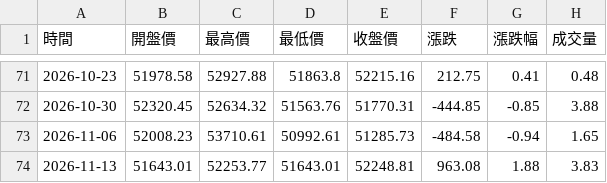
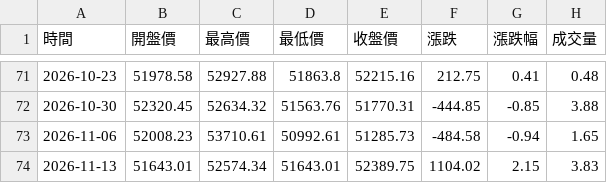
Before and after one commit to hawk82508-cloud/major-indices-channel, a CSV file: data/DJI/raw_weekly.csv, drawn as a sheet; only a part is shown, gaps mark what is left out.

```diff
--- a/data/DJI/raw_weekly.csv
+++ b/data/DJI/raw_weekly.csv
@@ -73,2 +73,2 @@
 2026-11-06,52008.23,53710.61,50992.61,51285.73,-484.58,-0.94,1.65
-2026-11-13,51643.01,52253.77,51643.01,52248.81,963.08,1.88,3.83
+2026-11-13,51643.01,52574.34,51643.01,52389.75,1104.02,2.15,3.83
```
Also changed, not shown: data/DJI/raw_daily.csv, data/NASDAQ/raw_daily.csv, 11 other files.
